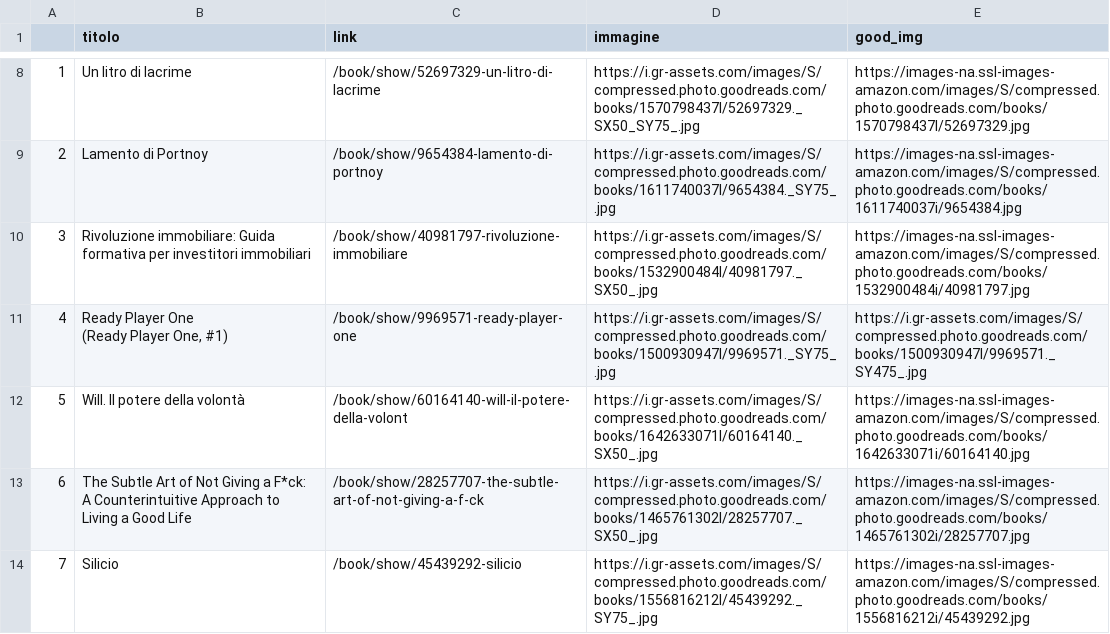
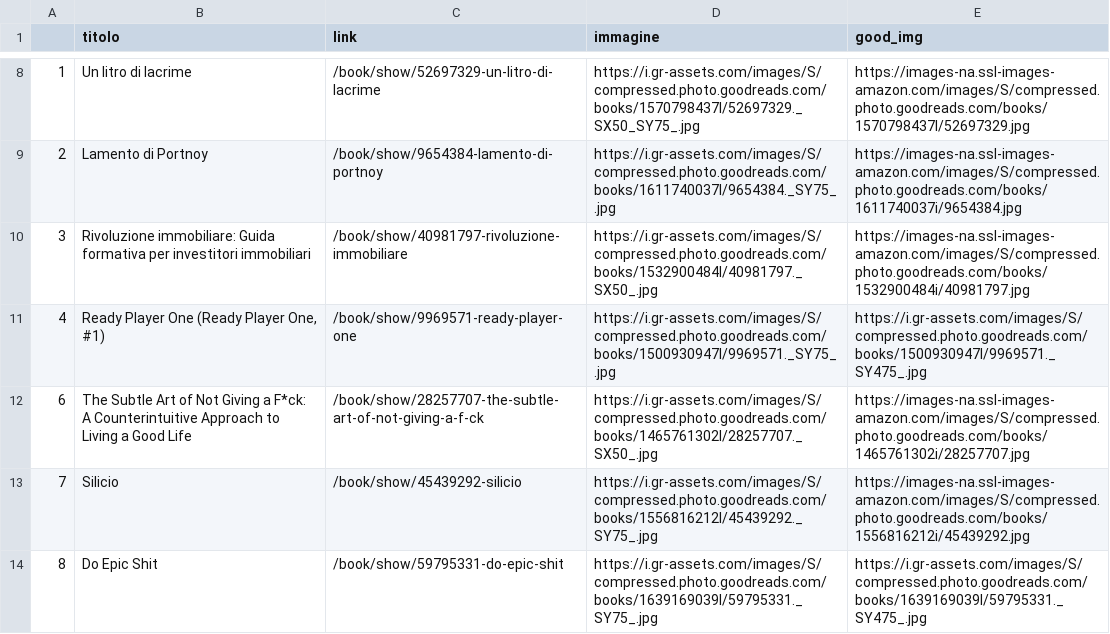
Before and after one commit to danilofiumi/danilofiumi.github.io, a CSV file: dati/libri_letti.csv, drawn as a sheet; only a part is shown, gaps mark what is left out; the shorter side is filled out with more unchanged rows.

```diff
--- a/dati/libri_letti.csv
+++ b/dati/libri_letti.csv
@@ -10,5 +10,3 @@
 3,Rivoluzione immobiliare: Guida formativa per investitori immobiliari,/book/show/40981797-rivoluzione-immobiliare,https://i.gr-assets.com/images/S/compressed.photo.goodreads.com/books/1532900484l/40981797._SX50_.jpg,https://images-na.ssl-images-amazon.com/images/S/compressed.photo.goodreads.com/books/1532900484i/40981797.jpg
-4,"Ready Player One
-        (Ready Player One, #1)",/book/show/9969571-ready-player-one,https://i.gr-assets.com/images/S/compressed.photo.goodreads.com/books/1500930947l/9969571._SY75_.jpg,https://i.gr-assets.com/images/S/compressed.photo.goodreads.com/books/1500930947l/9969571._SY475_.jpg
-5,Will. Il potere della volontà,/book/show/60164140-will-il-potere-della-volont,https://i.gr-assets.com/images/S/compressed.photo.goodreads.com/books/1642633071l/60164140._SX50_.jpg,https://images-na.ssl-images-amazon.com/images/S/compressed.photo.goodreads.com/books/1642633071i/60164140.jpg
+4,"Ready Player One (Ready Player One, #1)",/book/show/9969571-ready-player-one,https://i.gr-assets.com/images/S/compressed.photo.goodreads.com/books/1500930947l/9969571._SY75_.jpg,https://i.gr-assets.com/images/S/compressed.photo.goodreads.com/books/1500930947l/9969571._SY475_.jpg
 6,The Subtle Art of Not Giving a F*ck: A Counterintuitive Approach to Living a Good Life,/book/show/28257707-the-subtle-art-of-not-giving-a-f-ck,https://i.gr-assets.com/images/S/compressed.photo.goodreads.com/books/1465761302l/28257707._SX50_.jpg,https://images-na.ssl-images-amazon.com/images/S/compressed.photo.goodreads.com/books/1465761302i/28257707.jpg
```
Also changed, not shown: 2 other files.
